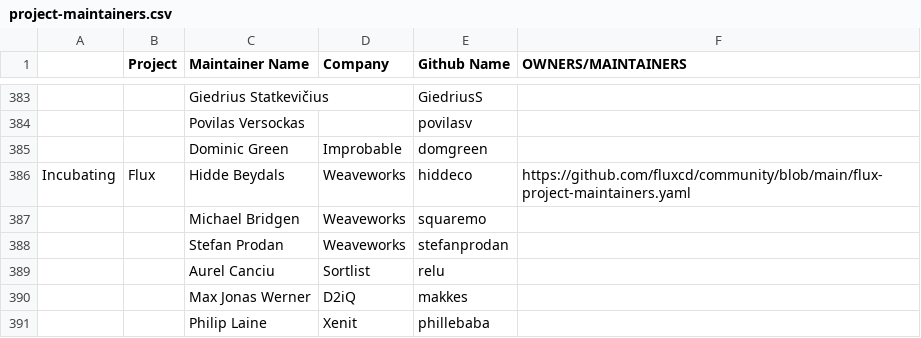
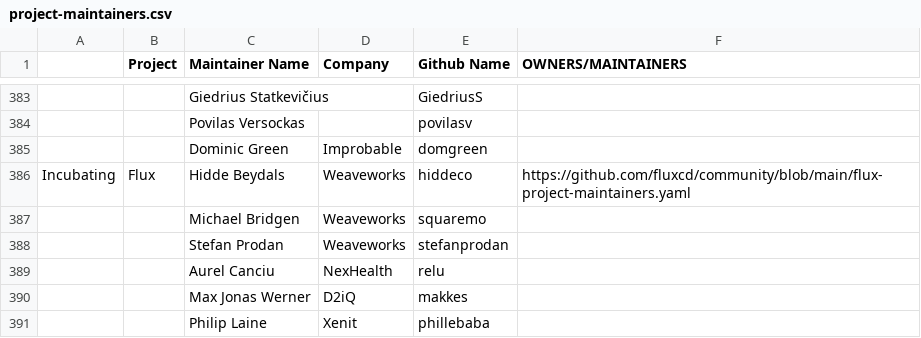
Before and after one commit to cncf/foundation, a CSV file: project-maintainers.csv, drawn as a sheet; only a part is shown, gaps mark what is left out.

Commit message:
Update project-maintainers.csv
Signed-off-by: Scott Rigby <scott@r6by.com>

Co-authored-by: Daniel Holbach <daniel@weave.works>

```diff
--- a/project-maintainers.csv
+++ b/project-maintainers.csv
@@ -388,3 +388,3 @@ Incubating,Flux,Hidde Beydals,Weaveworks,hiddeco,https://github.com/fluxcd/commu
 ,,Stefan Prodan,Weaveworks,stefanprodan,
-,,Aurel Canciu, Sortlist,relu,
+,,Aurel Canciu, NexHealth,relu,
 ,,Max Jonas Werner, D2iQ,makkes,
```
